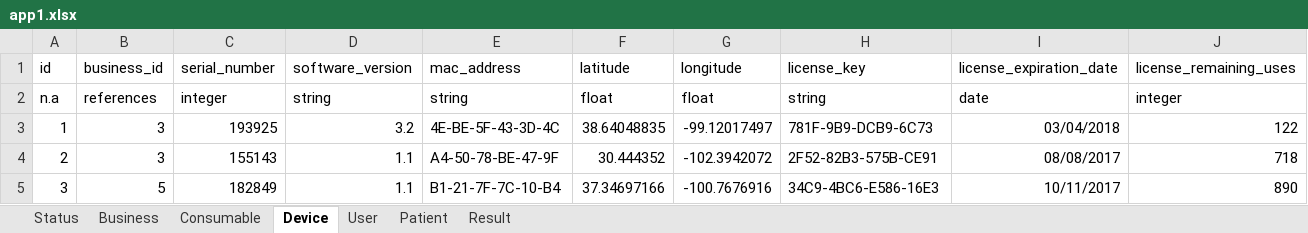
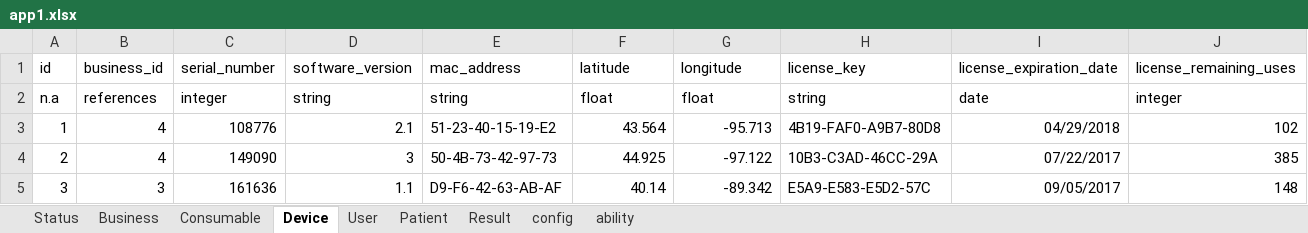
Before and after one commit to rickweil/GenerateCloud, an Excel workbook: app1/app1.xlsx, sheet Device, drawn as a sheet; only a part is shown; values as stored, in another font and other column widths than the file's, no borders; the diff covers the shown part only; the diff names each change by its address in the sheet, - before the commit and + after, or states it on an @@ line.

```diff
--- a/app1/app1.xlsx (sheet Device)
+++ b/app1/app1.xlsx (sheet Device)
+sheet tab: config
+sheet tab: ability
-B3:B4 (business_id): 3
+B3:B4 (business_id): 4
-C3 (serial_number): 193925
+C3 (serial_number): 108776
-D3 (software_version): 3.2
+D3 (software_version): 2.1
-E3 (mac_address): 4E-BE-5F-43-3D-4C
+E3 (mac_address): 51-23-40-15-19-E2
-F3 (latitude): 38.64048835
+F3 (latitude): 43.564
-G3 (longitude): -99.12017497
+G3 (longitude): -95.713
-H3 (license_key): 781F-9B9-DCB9-6C73
+H3 (license_key): 4B19-FAF0-A9B7-80D8
-I3 (license_expiration_date): 03/04/2018
+I3 (license_expiration_date): 04/29/2018
-J3 (license_remaining_uses): 122
+J3 (license_remaining_uses): 102
-C4 (serial_number): 155143
+C4 (serial_number): 149090
-D4 (software_version): 1.1
+D4 (software_version): 3
-E4 (mac_address): A4-50-78-BE-47-9F
+E4 (mac_address): 50-4B-73-42-97-73
-F4 (latitude): 30.444352
+F4 (latitude): 44.925
-G4 (longitude): -102.3942072
+G4 (longitude): -97.122
-H4 (license_key): 2F52-82B3-575B-CE91
+H4 (license_key): 10B3-C3AD-46CC-29A
-I4 (license_expiration_date): 08/08/2017
+I4 (license_expiration_date): 07/22/2017
-J4 (license_remaining_uses): 718
+J4 (license_remaining_uses): 385
-B5 (business_id): 5
+B5 (business_id): 3
-C5 (serial_number): 182849
+C5 (serial_number): 161636
-E5 (mac_address): B1-21-7F-7C-10-B4
+E5 (mac_address): D9-F6-42-63-AB-AF
-F5 (latitude): 37.34697166
+F5 (latitude): 40.14
-G5 (longitude): -100.7676916
+G5 (longitude): -89.342
-H5 (license_key): 34C9-4BC6-E586-16E3
+H5 (license_key): E5A9-E583-E5D2-57C
-I5 (license_expiration_date): 10/11/2017
+I5 (license_expiration_date): 09/05/2017
-J5 (license_remaining_uses): 890
+J5 (license_remaining_uses): 148
```
Also changed, not shown: 72 edited cells elsewhere in this sheet, sheet Result, sheet Patient, sheet Consumable, sheet Status, app1.xlsx, 7 other files.
